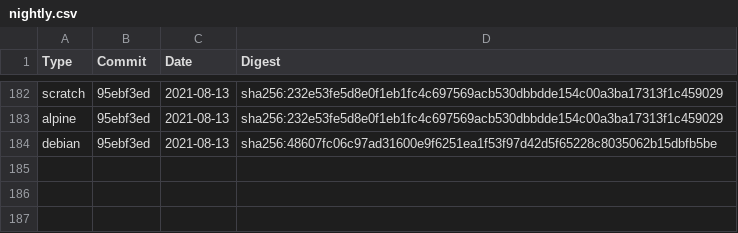
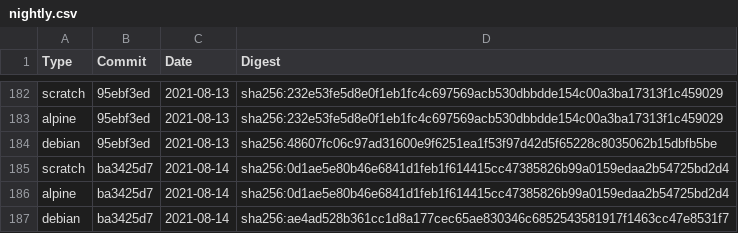
Before and after one commit to Homopatrol/kics, a CSV file: develop/docker/nightly.csv, drawn as a sheet; only a part is shown, gaps mark what is left out; the diff names each change by its address in the sheet, - before the commit and + after, or states it on an @@ line.

```diff
--- a/develop/docker/nightly.csv
+++ b/develop/docker/nightly.csv
+row 185: scratch | ba3425d7 | 2021-08-14 | sha256:0d1ae5e80b46e6841d1feb1f614415cc47385826b99a0159edaa2b54725bd2d4
+row 186: alpine | ba3425d7 | 2021-08-14 | sha256:0d1ae5e80b46e6841d1feb1f614415cc47385826b99a0159edaa2b54725bd2d4
+row 187: debian | ba3425d7 | 2021-08-14 | sha256:ae4ad528b361cc1d8a177cec65ae830346c6852543581917f1463cc47e8531f7
```
Also changed, not shown: 12 other files.
